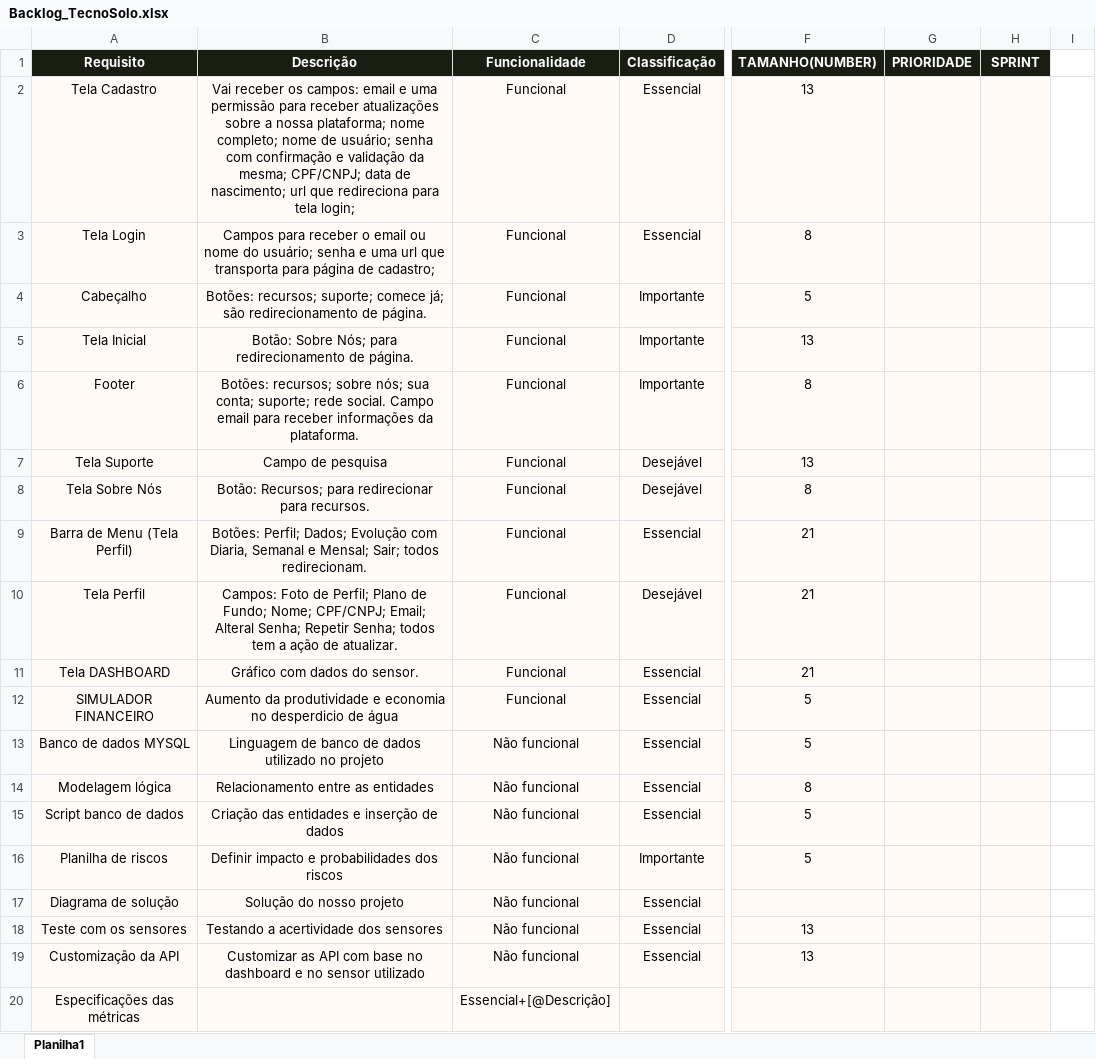
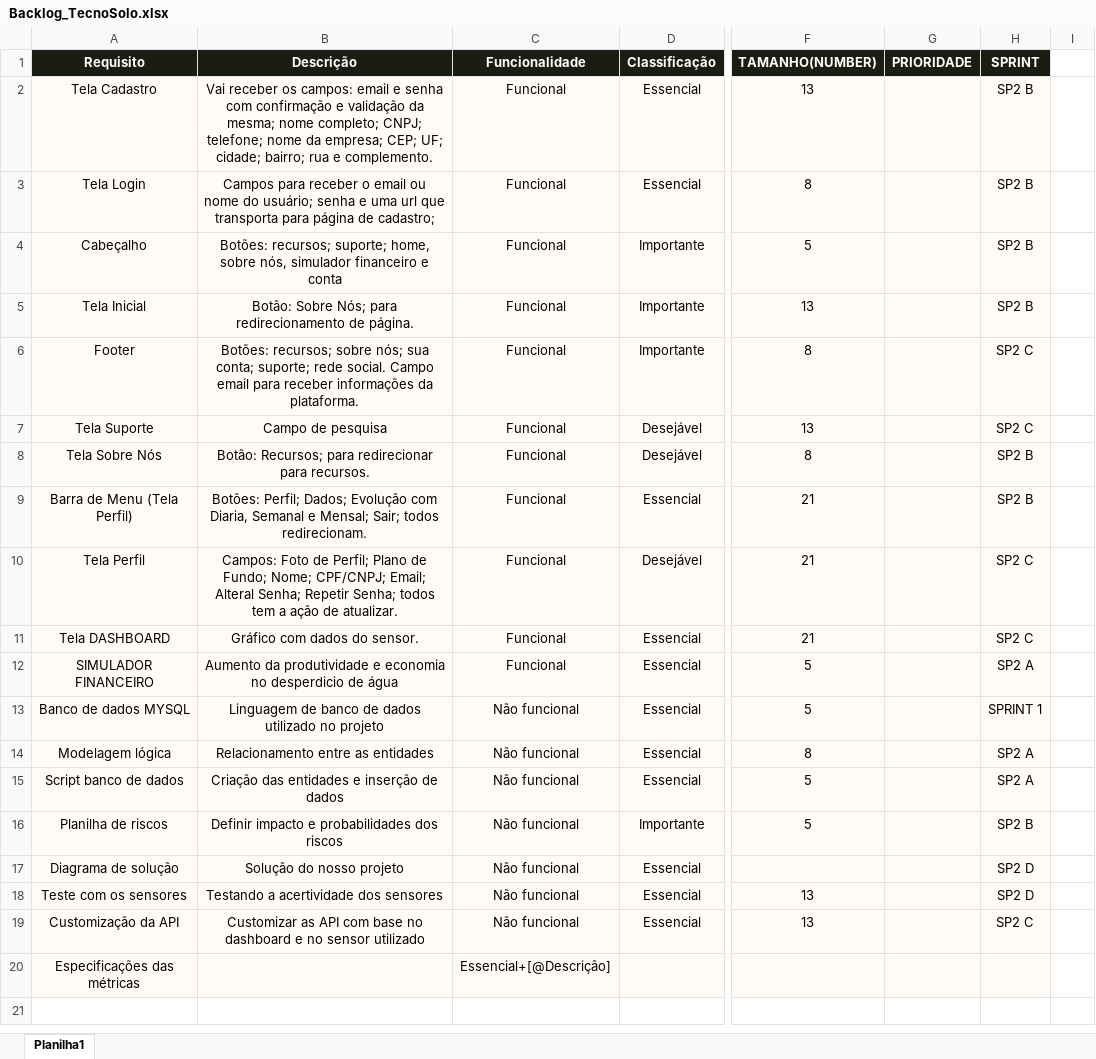
Before and after one commit to TecnoSolo/sprint_01, an Excel workbook: sprint_grupo7/TI/Backlog_TecnoSolo.xlsx, sheet Planilha1, drawn as a sheet; only a part is shown, gaps mark what is left out; values as stored, in another font and other column widths than the file's, no borders; table styles not drawn; the diff names each change by its address in the sheet, - before the commit and + after, or states it on an @@ line.

Commit message:
Finalizando product backlog Sprint2 B

```diff
--- a/sprint_grupo7/TI/Backlog_TecnoSolo.xlsx (sheet Planilha1)
+++ b/sprint_grupo7/TI/Backlog_TecnoSolo.xlsx (sheet Planilha1)
-B2 (Descrição): …email e uma permissão para receber atualizações sobre a nossa plataforma; nome completo; nome de usuário; senha com confirmação e validação da mesma; CPF/CNPJ; data de nascimento; url que redireciona para tela login;
+B2 (Descrição): …email e senha com confirmação e validação da mesma; nome completo; CNPJ; telefone; nome da empresa; CEP; UF; cidade; bairro; rua e complemento.
-H2:H5 (SPRINT): (empty)
+H2:H5 (SPRINT): SP2 B
-B4 (Descrição): …recursos; suporte; comece já; são redirecionamento de página.
+B4 (Descrição): …recursos; suporte; home, sobre nós, simulador financeiro e conta
-H6:H7 (SPRINT): (empty)
+H6:H7 (SPRINT): SP2 C
-H8:H9 (SPRINT): (empty)
+H8:H9 (SPRINT): SP2 B
-H10:H11 (SPRINT): (empty)
+H10:H11 (SPRINT): SP2 C
-H12 (SPRINT): (empty)
+H12 (SPRINT): SP2 A
-H13 (SPRINT): (empty)
+H13 (SPRINT): SPRINT 1
-H14:H15 (SPRINT): (empty)
+H14:H15 (SPRINT): SP2 A
-H16 (SPRINT): (empty)
+H16 (SPRINT): SP2 B
-H17:H18 (SPRINT): (empty)
+H17:H18 (SPRINT): SP2 D
-H19 (SPRINT): (empty)
+H19 (SPRINT): SP2 C
```
Also changed, not shown: 1 other file.
